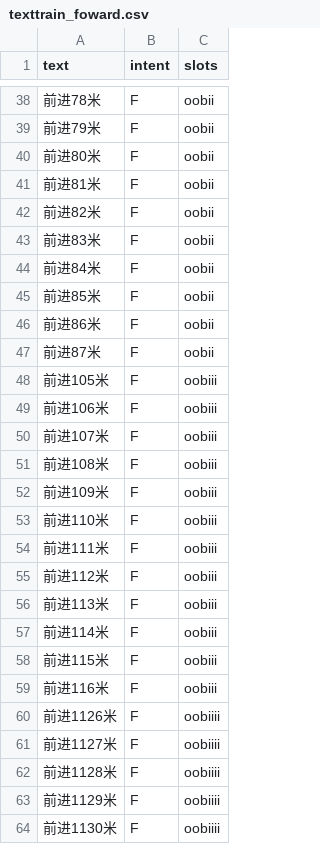
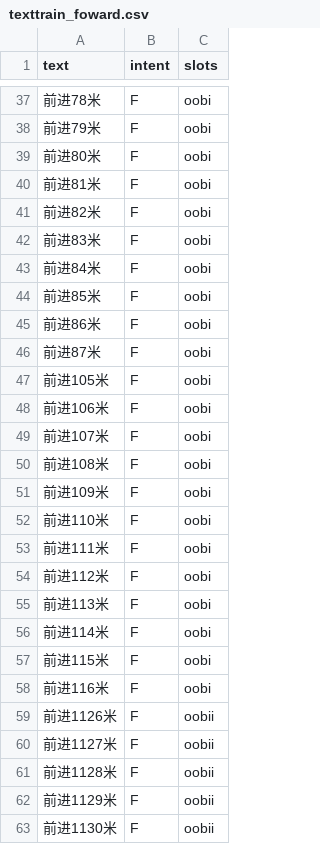
Before and after one commit to Xiaochuan463/biYeSheJi, a CSV file: cloud/src/trainset/texttrain_foward.csv, drawn as a sheet; only a part is shown, gaps mark what is left out; the diff covers the shown part only.

```diff
--- a/cloud/src/trainset/texttrain_foward.csv
+++ b/cloud/src/trainset/texttrain_foward.csv
@@ -38,27 +37,27 @@ text,intent,slots
-前进78米,F,oobii
-前进79米,F,oobii
-前进80米,F,oobii
-前进81米,F,oobii
-前进82米,F,oobii
-前进83米,F,oobii
-前进84米,F,oobii
-前进85米,F,oobii
-前进86米,F,oobii
-前进87米,F,oobii
-前进105米,F,oobiii
-前进106米,F,oobiii
-前进107米,F,oobiii
-前进108米,F,oobiii
-前进109米,F,oobiii
-前进110米,F,oobiii
-前进111米,F,oobiii
-前进112米,F,oobiii
-前进113米,F,oobiii
-前进114米,F,oobiii
-前进115米,F,oobiii
-前进116米,F,oobiii
-前进1126米,F,oobiiii
-前进1127米,F,oobiiii
-前进1128米,F,oobiiii
-前进1129米,F,oobiiii
-前进1130米,F,oobiiii
+前进78米,F,oobi
+前进79米,F,oobi
+前进80米,F,oobi
+前进81米,F,oobi
+前进82米,F,oobi
+前进83米,F,oobi
+前进84米,F,oobi
+前进85米,F,oobi
+前进86米,F,oobi
+前进87米,F,oobi
+前进105米,F,oobi
+前进106米,F,oobi
+前进107米,F,oobi
+前进108米,F,oobi
+前进109米,F,oobi
+前进110米,F,oobi
+前进111米,F,oobi
+前进112米,F,oobi
+前进113米,F,oobi
+前进114米,F,oobi
+前进115米,F,oobi
+前进116米,F,oobi
+前进1126米,F,oobii
+前进1127米,F,oobii
+前进1128米,F,oobii
+前进1129米,F,oobii
+前进1130米,F,oobii
```
Also changed, not shown: 1 removed row and 51 edited cells elsewhere in this file, 2 other files.
